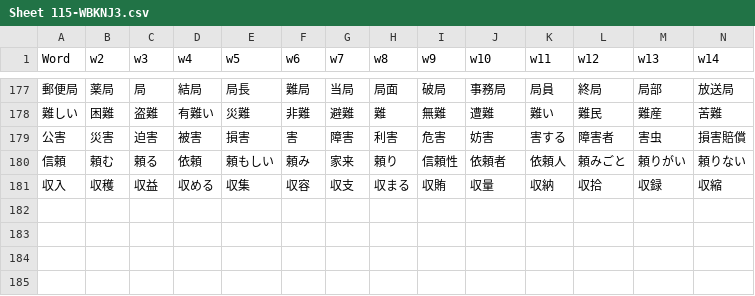
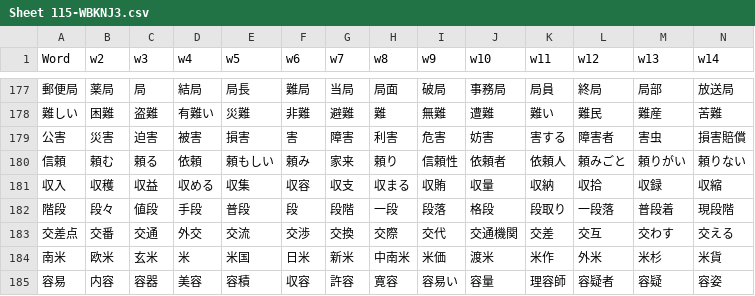
Before and after one commit to rexesian/nihongo, a CSV file: docs/rdata/Sheet 115-WBKNJ3.csv, drawn as a sheet; only a part is shown, gaps mark what is left out; rows hold the shown columns only; the diff names each change by its address in the sheet, - before the commit and + after, or states it on an @@ line.

```diff
--- a/docs/rdata/Sheet 115-WBKNJ3.csv
+++ b/docs/rdata/Sheet 115-WBKNJ3.csv
+row 182: 階段 | 段々 | 値段 | 手段 | 普段 | 段 | 段階 | 一段 | 段落 | 格段 | 段取り | 一段落 | 普段着 | 現段階
+row 183: 交差点 | 交番 | 交通 | 外交 | 交流 | 交渉 | 交換 | 交際 | 交代 | 交通機関 | 交差 | 交互 | 交わす | 交える
+row 184: 南米 | 欧米 | 玄米 | 米 | 米国 | 日米 | 新米 | 中南米 | 米価 | 渡米 | 米作 | 外米 | 米杉 | 米貨
+row 185: 容易 | 内容 | 容器 | 美容 | 容積 | 収容 | 許容 | 寛容 | 容易い | 容量 | 理容師 | 容疑者 | 容疑 | 容姿
```
Also changed, not shown: docs/rdata/Sheet 119-WBLWW.csv, docs/rdata/Sheet 60-TRSTVY1.csv, 9 other files.
